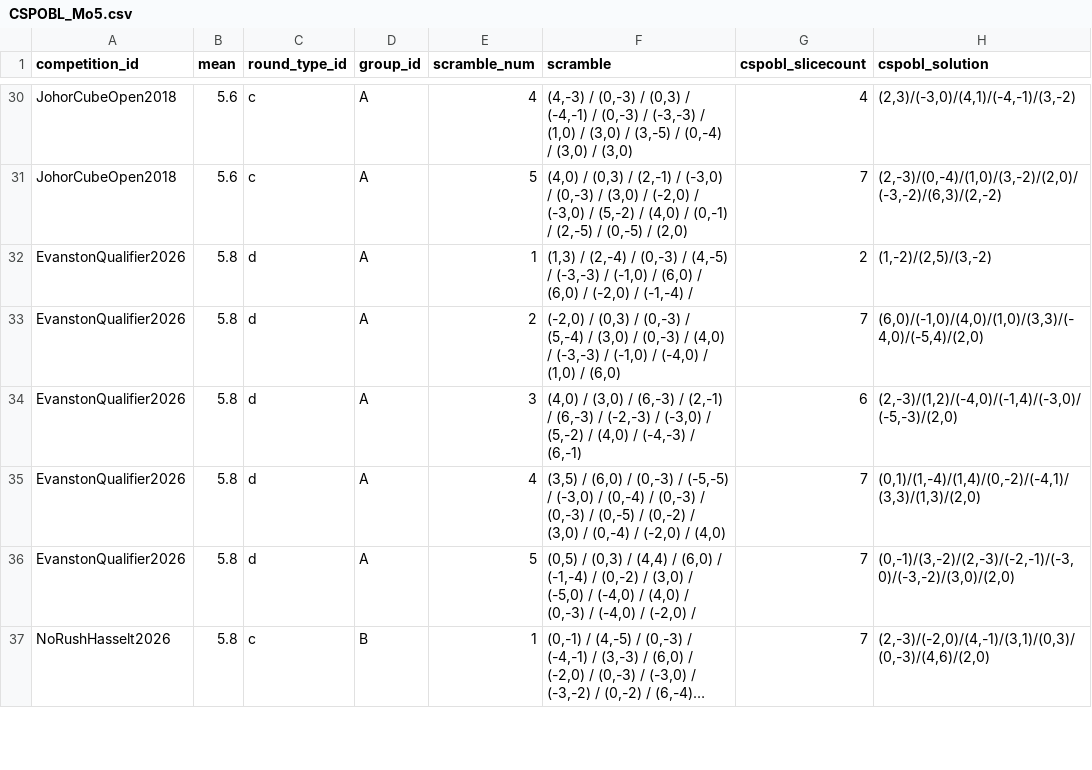
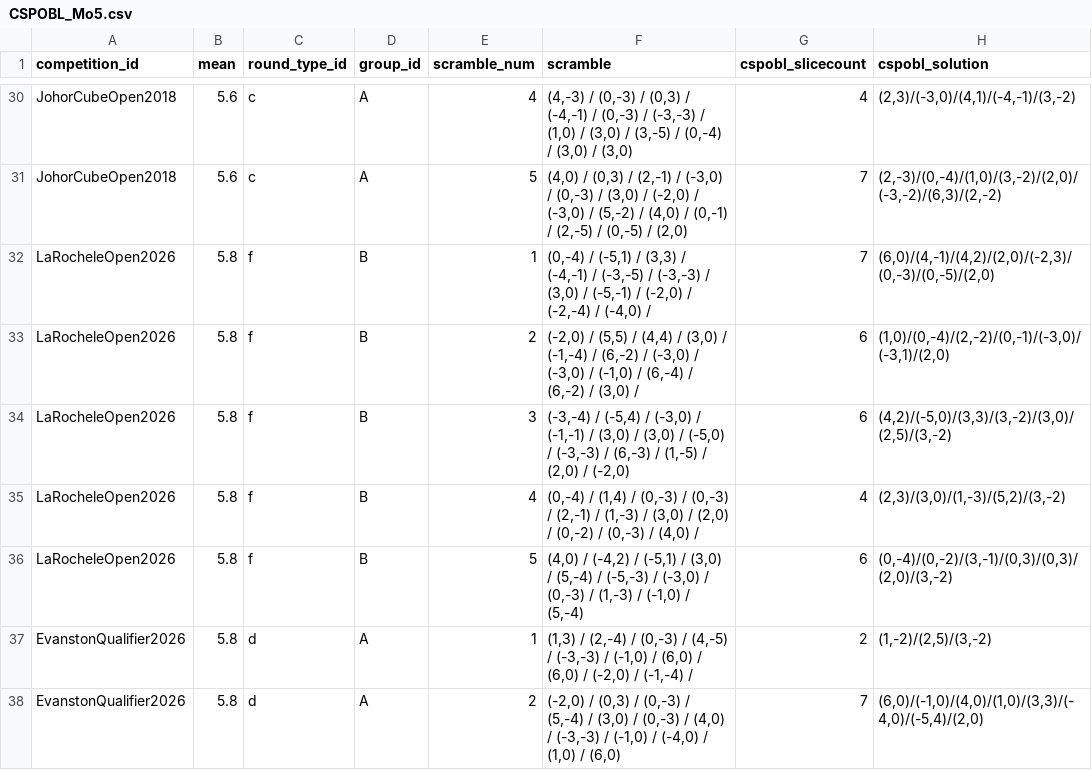
Before and after one commit to aedanbryant/WCA-Scramble-Stats, a CSV file: square-1/Best_Groups/CSPOBL_Mo5.csv, drawn as a sheet; only a part is shown, gaps mark what is left out; the shorter side is filled out with more unchanged rows; long unchanged cells end in …; the diff names each change by its address in the sheet, - before the commit and + after, or states it on an @@ line.

```diff
--- a/square-1/Best_Groups/CSPOBL_Mo5.csv
+++ b/square-1/Best_Groups/CSPOBL_Mo5.csv
+row 32: LaRocheleOpen2026 | 5.8 | f | B | 1 | (0,-4) / (-5,1) / (3,3) / (-4,-1) / (-3,-5) / (-3,-3) / (3,0) / (-5,-1) / (-2,0) / (-2,-4) / (-4,0) / | 7 | (6,0)/(4,-1)/(4,2)/(2,0)/(-2,3)/(0,-3)/(0,-5)/(2,0)
+row 33: LaRocheleOpen2026 | 5.8 | f | B | 2 | (-2,0) / (5,5) / (4,4) / (3,0) / (-1,-4) / (6,-2) / (-3,0) / (-3,0) / (-1,0) / (6,-4) / (6,-2) / (3,0) / | 6 | (1,0)/(0,-4)/(2,-2)/(0,-1)/(-3,0)/(-3,1)/(2,0)
+row 34: LaRocheleOpen2026 | 5.8 | f | B | 3 | (-3,-4) / (-5,4) / (-3,0) / (-1,-1) / (3,0) / (3,0) / (-5,0) / (-3,-3) / (6,-3) / (1,-5) / (2,0) / (-2,0) | 6 | (4,2)/(-5,0)/(3,3)/(3,-2)/(3,0)/(2,5)/(3,-2)
+row 35: LaRocheleOpen2026 | 5.8 | f | B | 4 | (0,-4) / (1,4) / (0,-3) / (0,-3) / (2,-1) / (1,-3) / (3,0) / (2,0) / (0,-2) / (0,-3) / (4,0) / | 4 | (2,3)/(3,0)/(1,-3)/(5,2)/(3,-2)
+row 36: LaRocheleOpen2026 | 5.8 | f | B | 5 | (4,0) / (-4,2) / (-5,1) / (3,0) / (5,-4) / (-5,-3) / (-3,0) / (0,-3) / (1,-3) / (-1,0) / (5,-4) | 6 | (0,-4)/(0,-2)/(3,-1)/(0,3)/(0,3)/(2,0)/(3,-2)
```
Also changed, not shown: clock/Best_Groups/Movecount_Best_Possible_Ao5.csv, clock/Best_Groups/Simulcount_Ao5.csv, 45 other files.
